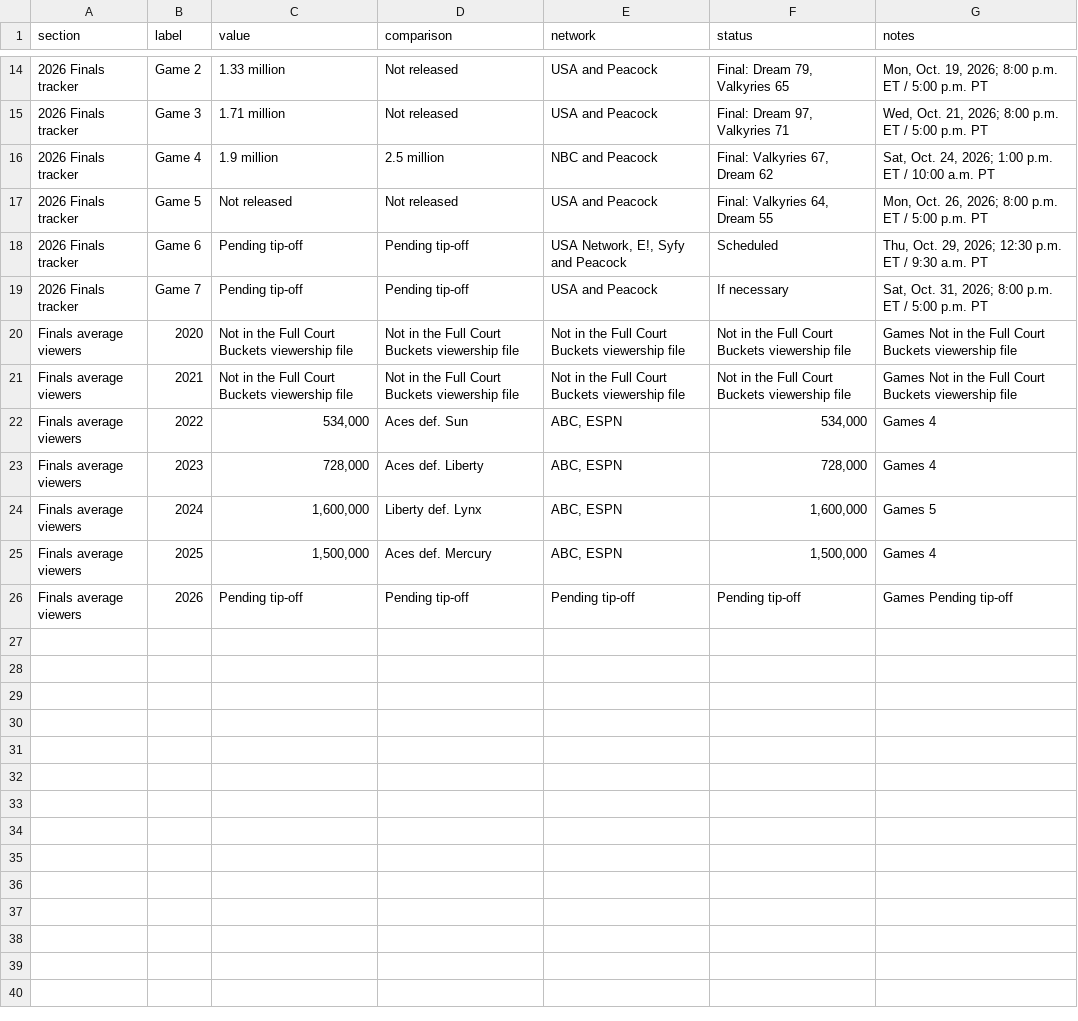
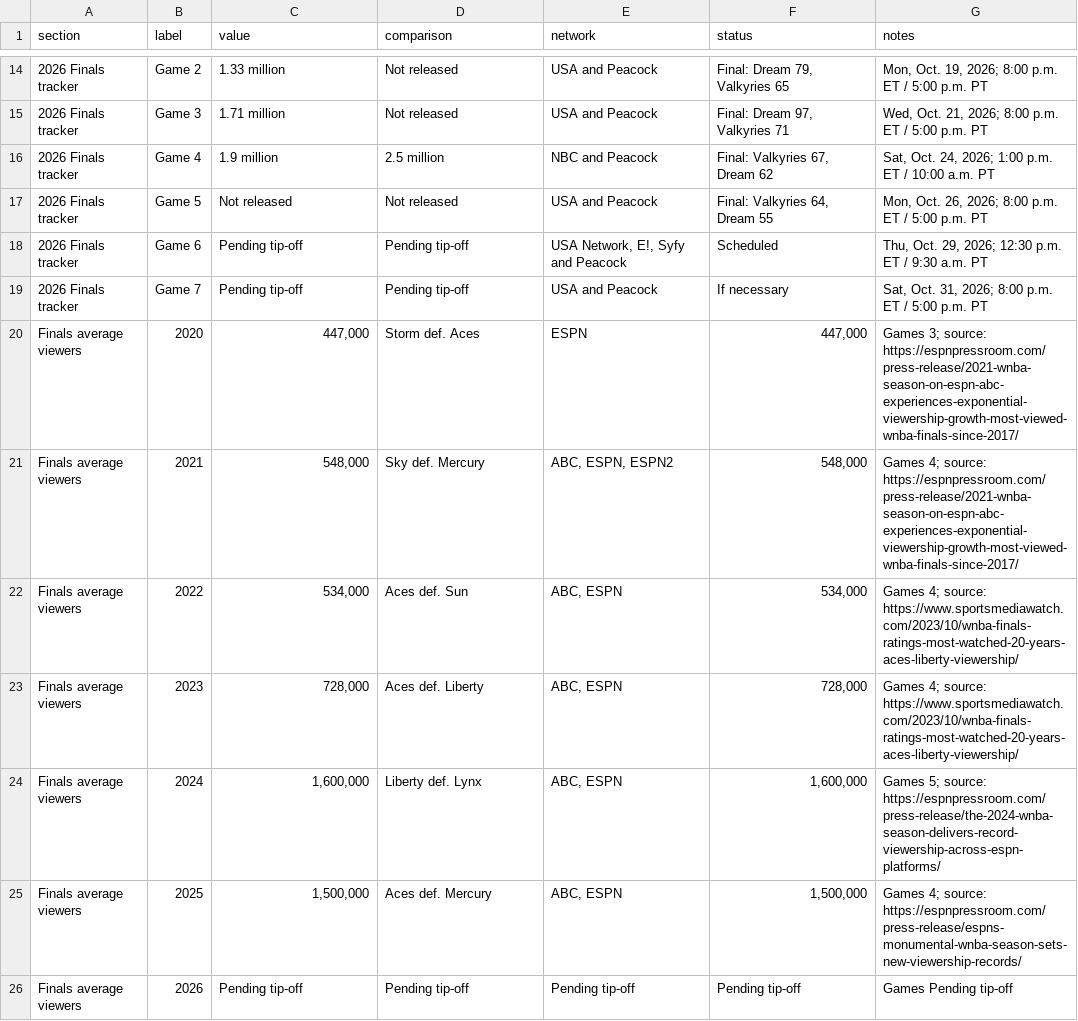
Before and after one commit to ryanmoalemi/fullcourtbuckets, a CSV file: news/2026-wnba-finals-ratings-tracker/finals-ratings.csv, drawn as a sheet; only a part is shown, gaps mark what is left out; the diff names each change by its address in the sheet, - before the commit and + after, or states it on an @@ line.

Commit message:
Tracker: ratings+attendance by year, viewers table, FAQ, count fix, sitemap, audience article refresh

```diff
--- a/news/2026-wnba-finals-ratings-tracker/finals-ratings.csv
+++ b/news/2026-wnba-finals-ratings-tracker/finals-ratings.csv
-C20 (value): Not in the Full Court Buckets viewership file
+C20 (value): 447,000
-D20 (comparison): Not in the Full Court Buckets viewership file
+D20 (comparison): Storm def. Aces
-E20 (network): Not in the Full Court Buckets viewership file
+E20 (network): ESPN
-F20 (status): Not in the Full Court Buckets viewership file
+F20 (status): 447,000
-G20 (notes): Games Not in the Full Court Buckets viewership file
+G20 (notes): Games 3; source: https://espnpressroom.com/press-release/2021-wnba-season-on-espn-abc-experiences-exponential-viewership-growth-most-viewed-wnba-finals-since-2017/
-C21 (value): Not in the Full Court Buckets viewership file
+C21 (value): 548,000
-D21 (comparison): Not in the Full Court Buckets viewership file
+D21 (comparison): Sky def. Mercury
-E21 (network): Not in the Full Court Buckets viewership file
+E21 (network): ABC, ESPN, ESPN2
-F21 (status): Not in the Full Court Buckets viewership file
+F21 (status): 548,000
-G21 (notes): Games Not in the Full Court Buckets viewership file
+G21 (notes): Games 4; source: https://espnpressroom.com/press-release/2021-wnba-season-on-espn-abc-experiences-exponential-viewership-growth-most-viewed-wnba-finals-since-2017/
-G22:G23 (notes): Games 4
+G22:G23 (notes): Games 4; source: https://www.sportsmediawatch.com/2023/10/wnba-finals-ratings-most-watched-20-years-aces-liberty-viewership/
-G24 (notes): Games 5
+G24 (notes): Games 5; source: https://espnpressroom.com/press-release/the-2024-wnba-season-delivers-record-viewership-across-espn-platforms/
-G25 (notes): Games 4
+G25 (notes): Games 4; source: https://espnpressroom.com/press-release/espns-monumental-wnba-season-sets-new-viewership-records/
```
Also changed, not shown: 13 other files.
